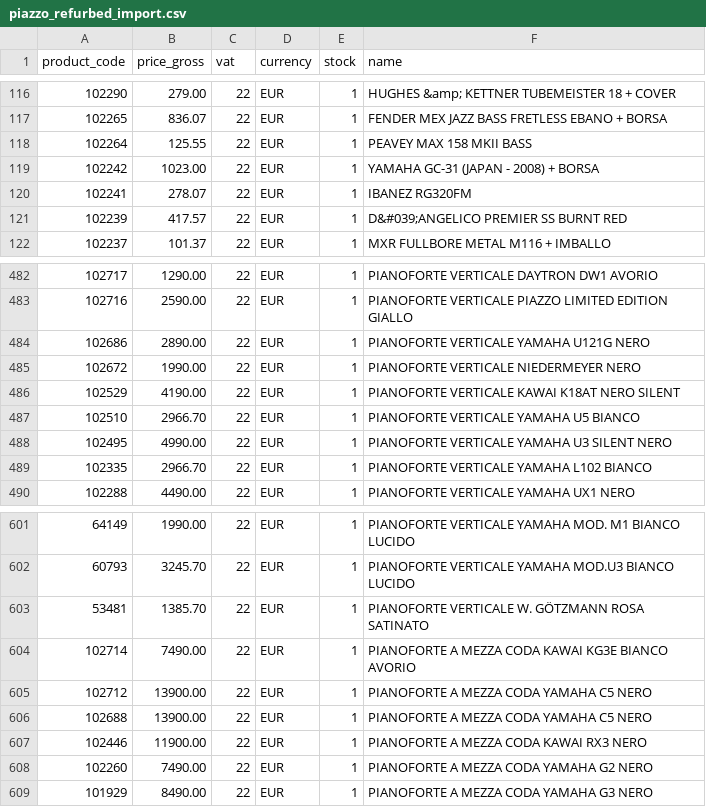
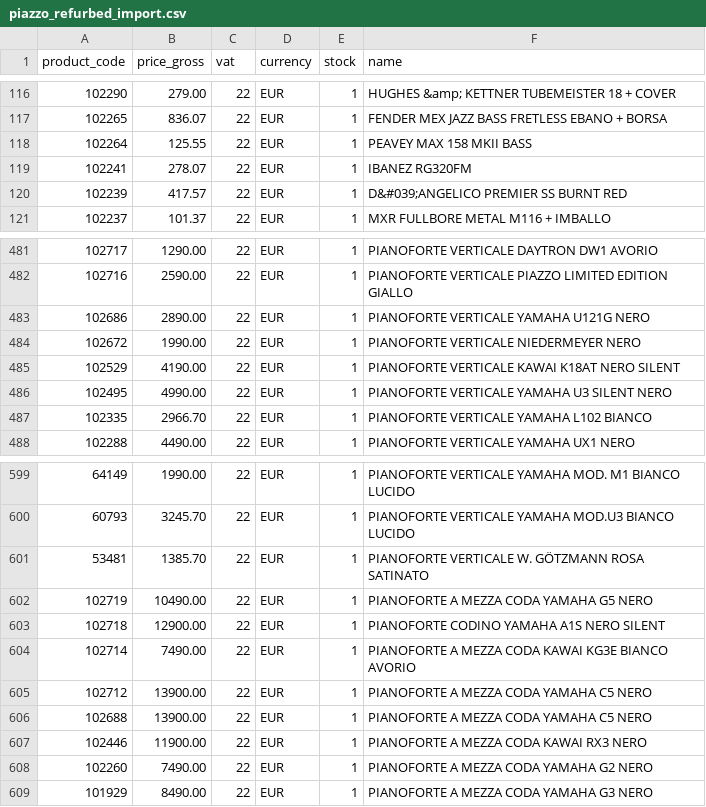
Before and after one commit to brendanrefurbed/supplier-feeds-public, a CSV file: piazzo_refurbed_import.csv, drawn as a sheet; only a part is shown, gaps mark what is left out.

```diff
--- a/piazzo_refurbed_import.csv
+++ b/piazzo_refurbed_import.csv
@@ -118,3 +118,2 @@ product_code;price_gross;vat;currency;stock;name
 102264;125.55;22;EUR;1;PEAVEY MAX 158 MKII BASS
-102242;1023.00;22;EUR;1;YAMAHA GC-31 (JAPAN - 2008) + BORSA
 102241;278.07;22;EUR;1;IBANEZ RG320FM
@@ -486,3 +485,2 @@ product_code;price_gross;vat;currency;stock;name
 102529;4190.00;22;EUR;1;PIANOFORTE VERTICALE KAWAI K18AT NERO SILENT
-102510;2966.70;22;EUR;1;PIANOFORTE VERTICALE YAMAHA U5 BIANCO
 102495;4990.00;22;EUR;1;PIANOFORTE VERTICALE YAMAHA U3 SILENT NERO
@@ -603,2 +601,4 @@ product_code;price_gross;vat;currency;stock;name
 53481;1385.70;22;EUR;1;PIANOFORTE VERTICALE W. GÖTZMANN ROSA SATINATO
+102719;10490.00;22;EUR;1;PIANOFORTE A MEZZA CODA YAMAHA G5 NERO
+102718;12900.00;22;EUR;1;PIANOFORTE CODINO YAMAHA A1S NERO SILENT
 102714;7490.00;22;EUR;1;PIANOFORTE A MEZZA CODA KAWAI KG3E BIANCO AVORIO
```
